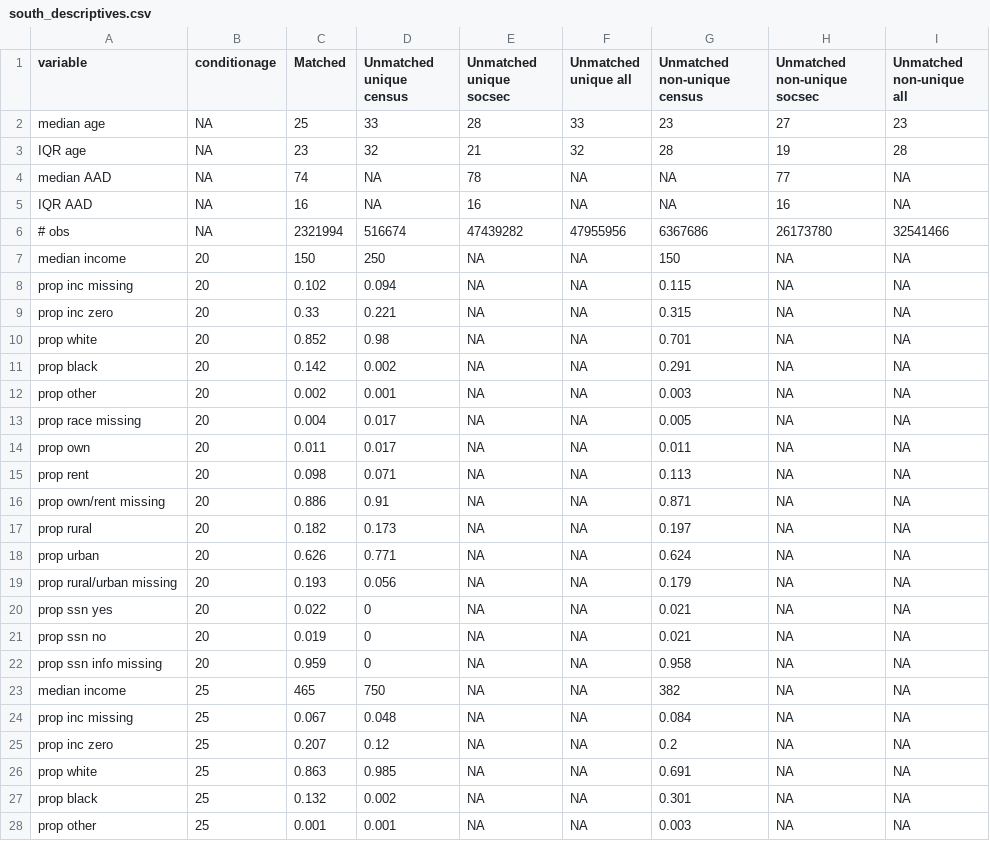
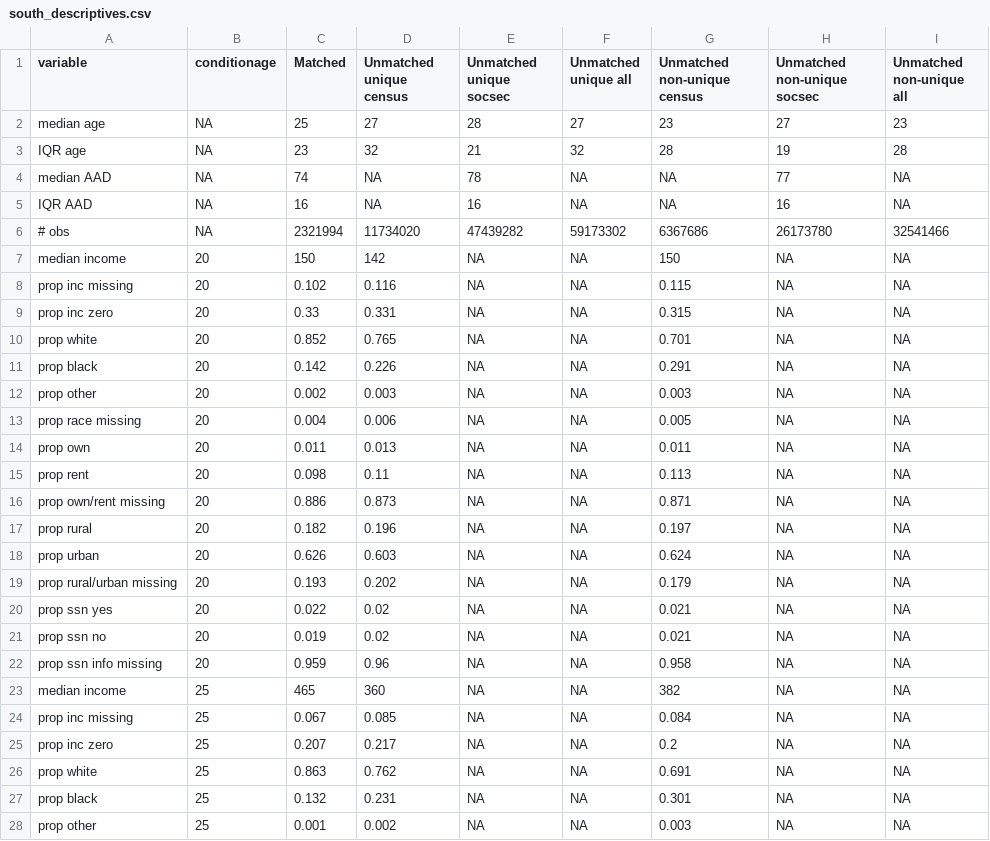
Before and after one commit to josh-goldstein-git/censoc, a CSV file: match_metrics/south_descriptives.csv, drawn as a sheet; only a part is shown; the diff covers the shown part only.

Commit message:
some descriptives

```diff
--- a/match_metrics/south_descriptives.csv
+++ b/match_metrics/south_descriptives.csv
@@ -1,3 +1,3 @@
 "variable","conditionage","Matched","Unmatched unique census","Unmatched unique socsec","Unmatched unique all","Unmatched non-unique census","Unmatched non-unique socsec","Unmatched non-unique all"
-"median age",NA,25,33,28,33,23,27,23
+"median age",NA,25,27,28,27,23,27,23
 "IQR age",NA,23,32,21,32,28,19,28
@@ -5,24 +5,24 @@
 "IQR AAD",NA,16,NA,16,NA,NA,16,NA
-"# obs",NA,2321994,516674,47439282,47955956,6367686,26173780,32541466
-"median income",20,150,250,NA,NA,150,NA,NA
-"prop inc missing",20,0.102,0.094,NA,NA,0.115,NA,NA
-"prop inc zero",20,0.33,0.221,NA,NA,0.315,NA,NA
-"prop white",20,0.852,0.98,NA,NA,0.701,NA,NA
-"prop black",20,0.142,0.002,NA,NA,0.291,NA,NA
-"prop other",20,0.002,0.001,NA,NA,0.003,NA,NA
-"prop race missing",20,0.004,0.017,NA,NA,0.005,NA,NA
-"prop own",20,0.011,0.017,NA,NA,0.011,NA,NA
-"prop rent",20,0.098,0.071,NA,NA,0.113,NA,NA
-"prop own/rent missing",20,0.886,0.91,NA,NA,0.871,NA,NA
-"prop rural",20,0.182,0.173,NA,NA,0.197,NA,NA
-"prop urban",20,0.626,0.771,NA,NA,0.624,NA,NA
-"prop rural/urban missing",20,0.193,0.056,NA,NA,0.179,NA,NA
-"prop ssn yes",20,0.022,0,NA,NA,0.021,NA,NA
-"prop ssn no",20,0.019,0,NA,NA,0.021,NA,NA
-"prop ssn info missing",20,0.959,0,NA,NA,0.958,NA,NA
-"median income",25,465,750,NA,NA,382,NA,NA
-"prop inc missing",25,0.067,0.048,NA,NA,0.084,NA,NA
-"prop inc zero",25,0.207,0.12,NA,NA,0.2,NA,NA
-"prop white",25,0.863,0.985,NA,NA,0.691,NA,NA
-"prop black",25,0.132,0.002,NA,NA,0.301,NA,NA
-"prop other",25,0.001,0.001,NA,NA,0.003,NA,NA
+"# obs",NA,2321994,11734020,47439282,59173302,6367686,26173780,32541466
+"median income",20,150,142,NA,NA,150,NA,NA
+"prop inc missing",20,0.102,0.116,NA,NA,0.115,NA,NA
+"prop inc zero",20,0.33,0.331,NA,NA,0.315,NA,NA
+"prop white",20,0.852,0.765,NA,NA,0.701,NA,NA
+"prop black",20,0.142,0.226,NA,NA,0.291,NA,NA
+"prop other",20,0.002,0.003,NA,NA,0.003,NA,NA
+"prop race missing",20,0.004,0.006,NA,NA,0.005,NA,NA
+"prop own",20,0.011,0.013,NA,NA,0.011,NA,NA
+"prop rent",20,0.098,0.11,NA,NA,0.113,NA,NA
+"prop own/rent missing",20,0.886,0.873,NA,NA,0.871,NA,NA
+"prop rural",20,0.182,0.196,NA,NA,0.197,NA,NA
+"prop urban",20,0.626,0.603,NA,NA,0.624,NA,NA
+"prop rural/urban missing",20,0.193,0.202,NA,NA,0.179,NA,NA
+"prop ssn yes",20,0.022,0.02,NA,NA,0.021,NA,NA
+"prop ssn no",20,0.019,0.02,NA,NA,0.021,NA,NA
+"prop ssn info missing",20,0.959,0.96,NA,NA,0.958,NA,NA
+"median income",25,465,360,NA,NA,382,NA,NA
+"prop inc missing",25,0.067,0.085,NA,NA,0.084,NA,NA
+"prop inc zero",25,0.207,0.217,NA,NA,0.2,NA,NA
+"prop white",25,0.863,0.762,NA,NA,0.691,NA,NA
+"prop black",25,0.132,0.231,NA,NA,0.301,NA,NA
+"prop other",25,0.001,0.002,NA,NA,0.003,NA,NA
```
Also changed, not shown: 58 edited cells elsewhere in this file, match_metrics/west_descriptives.csv, 2 other files.
